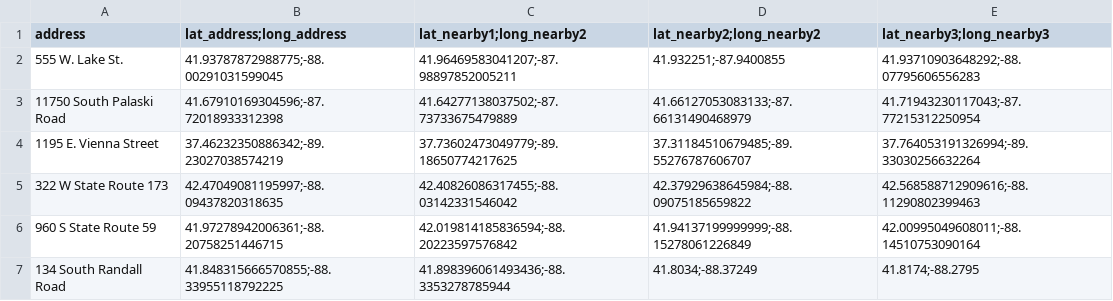
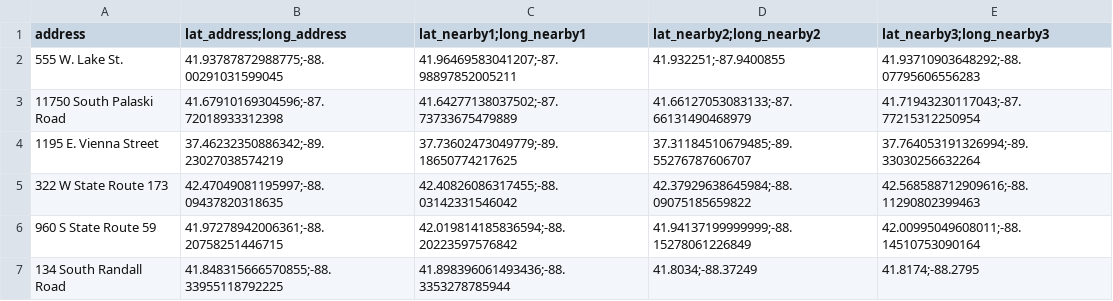
Before and after one commit to aryanindarapu/taco-bell-path, a CSV file: data/final_data.csv, drawn as a sheet; only a part is shown.

Commit message:
added distance data and cleaned CSV

```diff
--- a/data/final_data.csv
+++ b/data/final_data.csv
@@ -1,2 +1,2 @@
-address, lat_address;long_address, lat_nearby1;long_nearby2, lat_nearby2;long_nearby2, lat_nearby3;long_nearby3
+address,lat_address;long_address,lat_nearby1;long_nearby1,lat_nearby2;long_nearby2,lat_nearby3;long_nearby3
 555 W. Lake St.,41.93787872988775;-88.00291031599045,41.96469583041207;-87.98897852005211,41.932251;-87.9400855,41.93710903648292;-88.07795606556283
```
Also changed, not shown: 2 other files.
